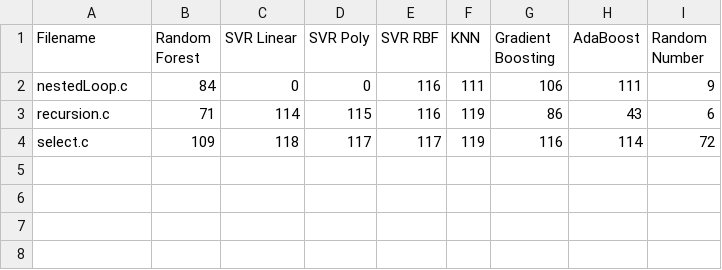
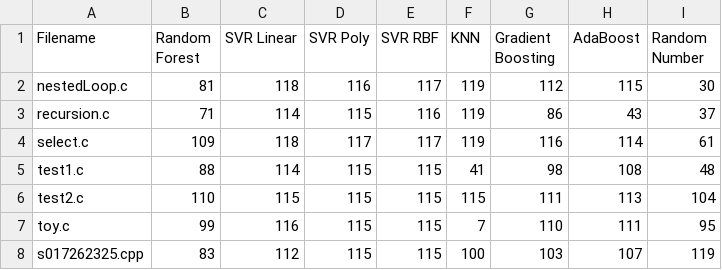
Before and after one commit to EECS-583-Group-24/ML-LOOP, a CSV file: mlModel/predictions.csv, drawn as a sheet.

Commit message:
Predict CPP

```diff
--- a/mlModel/predictions.csv
+++ b/mlModel/predictions.csv
@@ -1,4 +1,8 @@
 Filename,Random Forest,SVR Linear,SVR Poly,SVR RBF,KNN,Gradient Boosting,AdaBoost,Random Number
-nestedLoop.c,84,0,0,116,111,106,111,9
-recursion.c,71,114,115,116,119,86,43,6
-select.c,109,118,117,117,119,116,114,72
+nestedLoop.c,81,118,116,117,119,112,115,30
+recursion.c,71,114,115,116,119,86,43,37
+select.c,109,118,117,117,119,116,114,61
+test1.c,88,114,115,115,41,98,108,48
+test2.c,110,115,115,115,115,111,113,104
+toy.c,99,116,115,115,7,110,111,95
+s017262325.cpp,83,112,115,115,100,103,107,119
```
Also changed, not shown: 1 other file.
